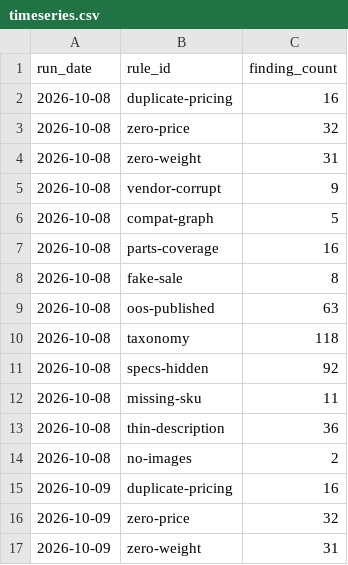
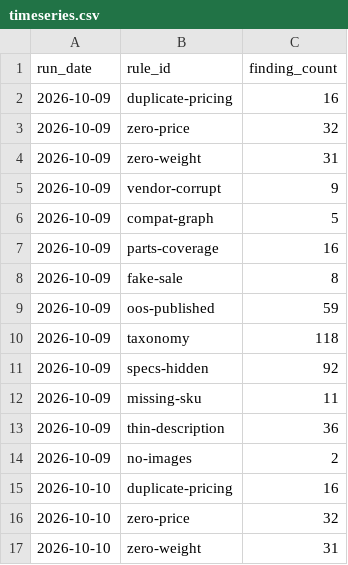
Before and after one commit to sunjogthind/bells_of_steel_application, a CSV file: data/timeseries.csv, drawn as a sheet; only a part is shown; the shorter side is filled out with more unchanged rows; the diff covers the shown part only.

```diff
--- a/data/timeseries.csv
+++ b/data/timeseries.csv
@@ -1,15 +1,2 @@
 run_date,rule_id,finding_count
-2026-10-08,duplicate-pricing,16
-2026-10-08,zero-price,32
-2026-10-08,zero-weight,31
-2026-10-08,vendor-corrupt,9
-2026-10-08,compat-graph,5
-2026-10-08,parts-coverage,16
-2026-10-08,fake-sale,8
-2026-10-08,oos-published,63
-2026-10-08,taxonomy,118
-2026-10-08,specs-hidden,92
-2026-10-08,missing-sku,11
-2026-10-08,thin-description,36
-2026-10-08,no-images,2
 2026-10-09,duplicate-pricing,16
```
Also changed, not shown: 13 added rows elsewhere in this file, 7 other files.
